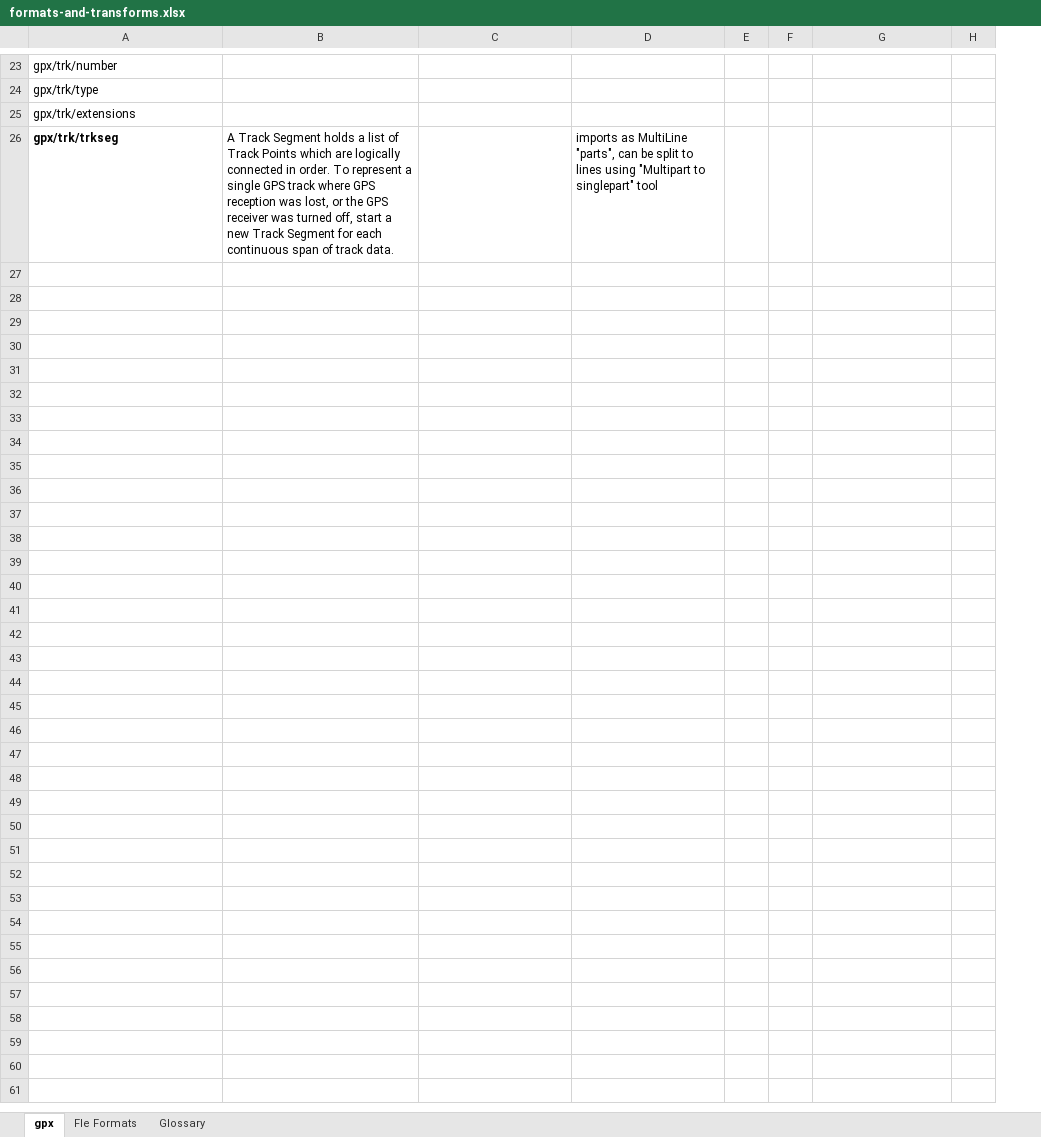
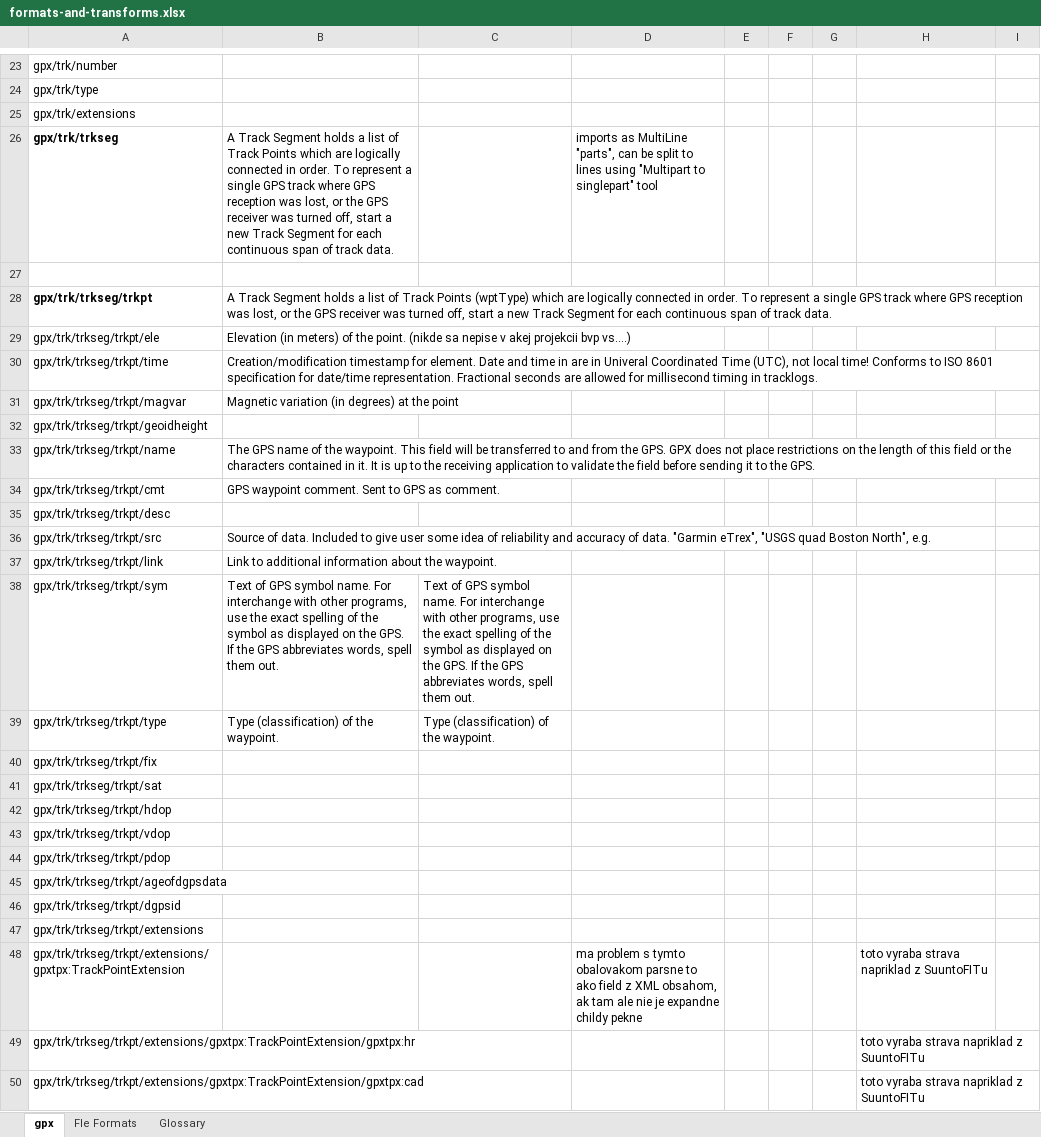
Before and after one commit to ainthek/map-projects, an Excel workbook: docs/formats/formats-and-transforms.xlsx, sheet gpx, drawn as a sheet; only a part is shown, gaps mark what is left out; values as stored, in another font and other column widths than the file's, no borders; the diff names each change by its address in the sheet, - before the commit and + after, or states it on an @@ line.

Commit message:
extensions parsing, out formating, all in one algorithm

```diff
--- a/docs/formats/formats-and-transforms.xlsx (sheet gpx)
+++ b/docs/formats/formats-and-transforms.xlsx (sheet gpx)
+column E, empty
+row 27: (empty)
+row 28: gpx/trk/trkseg/trkpt | A Track Segment holds a list of Track Points (wptType) which are logically connected in order. To represent a single GPS track where GPS reception was lost, or the GPS receiver was turned off, start a new Track Segment for each continuous span of track data.
+row 29: gpx/trk/trkseg/trkpt/ele | Elevation (in meters) of the point. (nikde sa nepise v akej projekcii bvp vs….)
+row 30: gpx/trk/trkseg/trkpt/time | Creation/modification timestamp for element. Date and time in are in Univeral Coordinated Time (UTC), not local time! Conforms to ISO 8601 specification for date/time representation. Fractional seconds are allowed for millisecond timing in tracklogs.
+row 31: gpx/trk/trkseg/trkpt/magvar | Magnetic variation (in degrees) at the point
+row 32: gpx/trk/trkseg/trkpt/geoidheight
+row 33: gpx/trk/trkseg/trkpt/name | The GPS name of the waypoint. This field will be transferred to and from the GPS. GPX does not place restrictions on the length of this field or the characters contained in it. It is up to the receiving application to validate the field before sending it to the GPS.
+row 34: gpx/trk/trkseg/trkpt/cmt | GPS waypoint comment. Sent to GPS as comment.
+row 35: gpx/trk/trkseg/trkpt/desc
+row 36: gpx/trk/trkseg/trkpt/src | Source of data. Included to give user some idea of reliability and accuracy of data. "Garmin eTrex", "USGS quad Boston North", e.g.
+row 37: gpx/trk/trkseg/trkpt/link | Link to additional information about the waypoint.
+row 38: gpx/trk/trkseg/trkpt/sym | Text of GPS symbol name. For interchange with other programs, use the exact spelling of the symbol as displayed on the GPS. If the GPS abbreviates words, spell them out. | Text of GPS symbol name. For interchange with other programs, use the exact spelling of the symbol as displayed on the GPS. If the GPS abbreviates words, spell them out.
+row 39: gpx/trk/trkseg/trkpt/type | Type (classification) of the waypoint. | Type (classification) of the waypoint.
+row 40: gpx/trk/trkseg/trkpt/fix
+row 41: gpx/trk/trkseg/trkpt/sat
+row 42: gpx/trk/trkseg/trkpt/hdop
+row 43: gpx/trk/trkseg/trkpt/vdop
+row 44: gpx/trk/trkseg/trkpt/pdop
+row 45: gpx/trk/trkseg/trkpt/ageofdgpsdata
+row 46: gpx/trk/trkseg/trkpt/dgpsid
+row 47: gpx/trk/trkseg/trkpt/extensions
+row 48: gpx/trk/trkseg/trkpt/extensions/gpxtpx:TrackPointExtension |  |  | ma problem s tymto obalovakom parsne to ako field z XML obsahom, ak tam ale nie je expandne childy pekne |  |  |  | toto vyraba strava napriklad z SuuntoFITu
+row 49: gpx/trk/trkseg/trkpt/extensions/gpxtpx:TrackPointExtension/gpxtpx:hr |  |  |  |  |  |  | toto vyraba strava napriklad z SuuntoFITu
+row 50: gpx/trk/trkseg/trkpt/extensions/gpxtpx:TrackPointExtension/gpxtpx:cad |  |  |  |  |  |  | toto vyraba strava napriklad z SuuntoFITu
```
Also changed, not shown: 4 other files.
